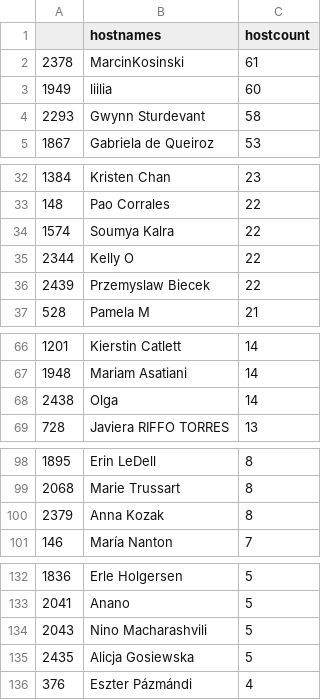
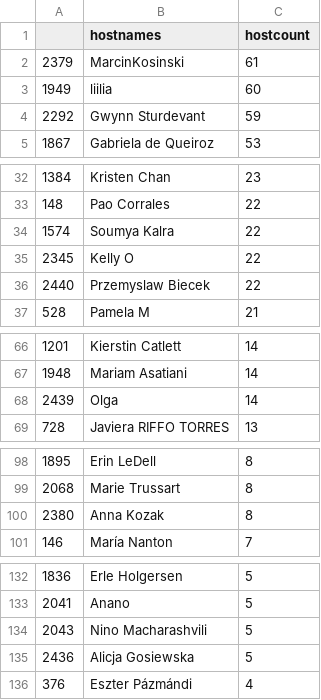
Before and after one commit to r-community/user-groups, a CSV file: docs/data/rladies_hosts.csv, drawn as a sheet; only a part is shown, gaps mark what is left out; the diff covers the shown part only.

```diff
--- a/docs/data/rladies_hosts.csv
+++ b/docs/data/rladies_hosts.csv
@@ -1,5 +1,5 @@
 "","hostnames","hostcount"
-"2378","MarcinKosinski",61
+"2379","MarcinKosinski",61
 "1949","liilia",60
-"2293","Gwynn Sturdevant",58
+"2292","Gwynn Sturdevant",59
 "1867","Gabriela de Queiroz",53
@@ -34,4 +34,4 @@
 "1574","Soumya Kalra",22
-"2344","Kelly O",22
-"2439","Przemyslaw Biecek",22
+"2345","Kelly O",22
+"2440","Przemyslaw Biecek",22
 "528","Pamela M",21
@@ -67,3 +67,3 @@
 "1948","Mariam Asatiani",14
-"2438","Olga",14
+"2439","Olga",14
 "728","Javiera RIFFO TORRES",13
@@ -99,3 +99,3 @@
 "2068","Marie Trussart",8
-"2379","Anna Kozak",8
+"2380","Anna Kozak",8
 "146","María Nanton",7
@@ -134,3 +134,3 @@
 "2043","Nino Macharashvili",5
-"2435","Alicja Gosiewska",5
+"2436","Alicja Gosiewska",5
 "376","Eszter Pázmándi",4
```
Also changed, not shown: 4 edited cells elsewhere in this file, docs/data/rladies.csv, docs/data/rugs.csv, 4 other files.
